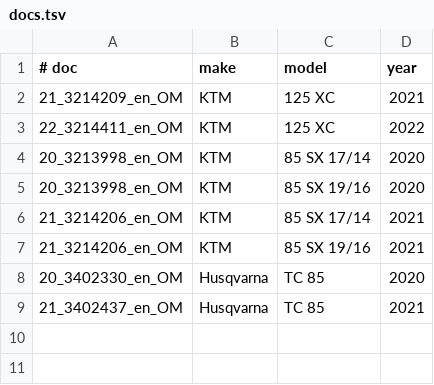
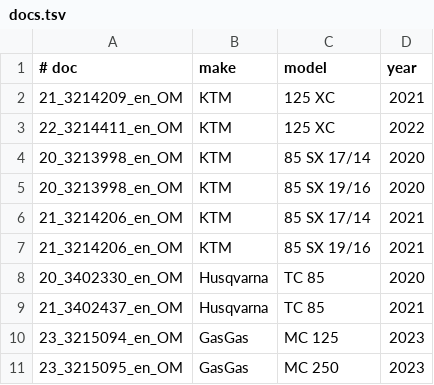
Before and after one commit to kylejveit-a11y/BAK-MX, a TSV file: docs/research/expansion/jetting-2026-11-07/ktm-group/docs.tsv, drawn as a sheet.

```diff
--- a/docs/research/expansion/jetting-2026-11-07/ktm-group/docs.tsv
+++ b/docs/research/expansion/jetting-2026-11-07/ktm-group/docs.tsv
@@ -9 +9,3 @@
 21_3402437_en_OM	Husqvarna	TC 85	2021
+23_3215094_en_OM	GasGas	MC 125	2023
+23_3215095_en_OM	GasGas	MC 250	2023
```
Also changed, not shown: 50 other files.
